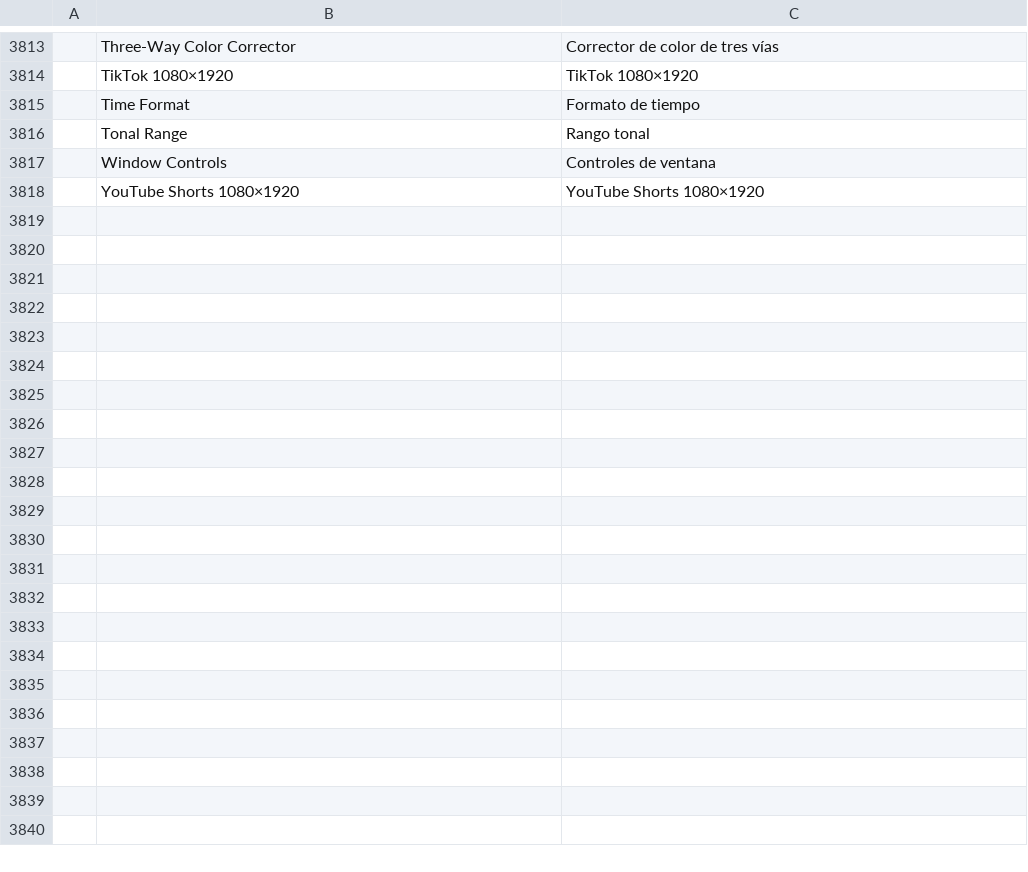
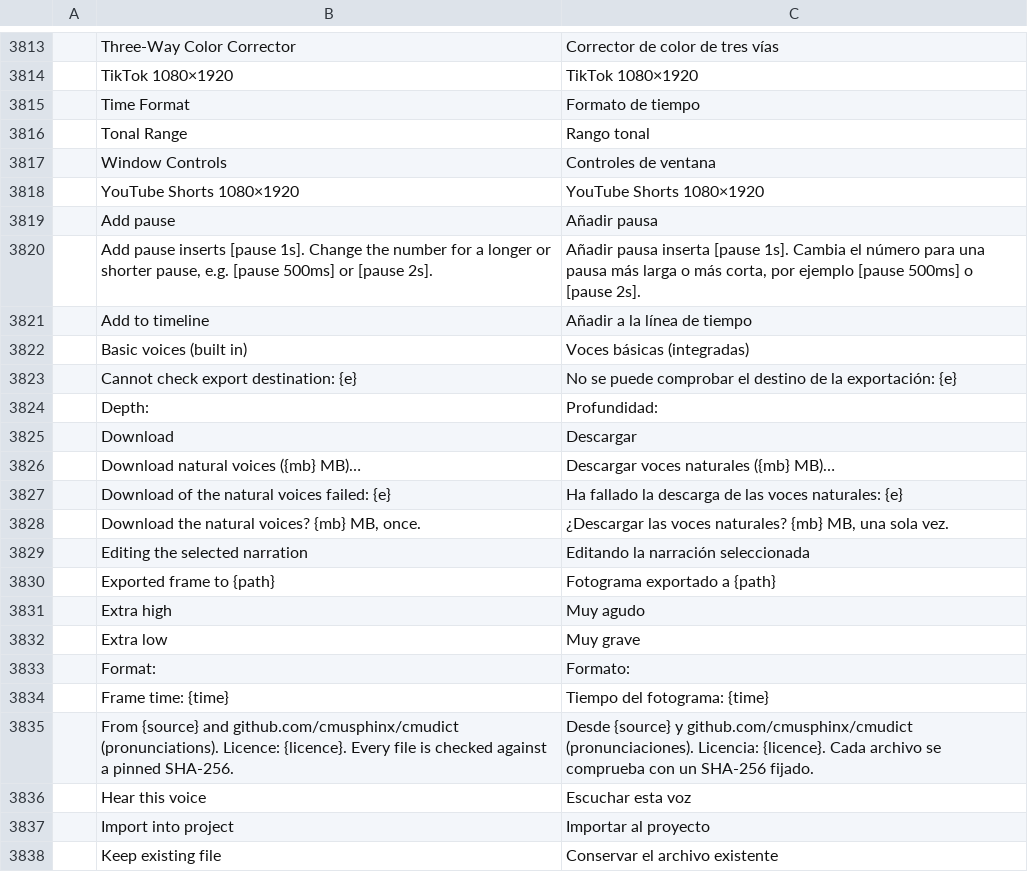
Before and after one commit to getnodalia/toma, a TSV file: crates/ui-egui/src/i18n/es.tsv, drawn as a sheet; only a part is shown, gaps mark what is left out; the diff covers the shown part only; the diff names each change by its address in the sheet, - before the commit and + after, or states it on an @@ line.

```diff
--- a/crates/ui-egui/src/i18n/es.tsv
+++ b/crates/ui-egui/src/i18n/es.tsv
+row 3819:  | Add pause | Añadir pausa
+row 3820:  | Add pause inserts [pause 1s]. Change the number for a longer or shorter pause, e.g. [pause 500ms] or [pause 2s]. | Añadir pausa inserta [pause 1s]. Cambia el número para una pausa más larga o más corta, por ejemplo [pause 500ms] o [pause 2s].
+row 3821:  | Add to timeline | Añadir a la línea de tiempo
+row 3822:  | Basic voices (built in) | Voces básicas (integradas)
+row 3823:  | Cannot check export destination: {e} | No se puede comprobar el destino de la exportación: {e}
+row 3824:  | Depth: | Profundidad:
+row 3825:  | Download | Descargar
+row 3826:  | Download natural voices ({mb} MB)… | Descargar voces naturales ({mb} MB)…
+row 3827:  | Download of the natural voices failed: {e} | Ha fallado la descarga de las voces naturales: {e}
+row 3828:  | Download the natural voices? {mb} MB, once. | ¿Descargar las voces naturales? {mb} MB, una sola vez.
+row 3829:  | Editing the selected narration | Editando la narración seleccionada
+row 3830:  | Exported frame to {path} | Fotograma exportado a {path}
+row 3831:  | Extra high | Muy agudo
+row 3832:  | Extra low | Muy grave
+row 3833:  | Format: | Formato:
+row 3834:  | Frame time: {time} | Tiempo del fotograma: {time}
+row 3835:  | From {source} and github.com/cmusphinx/cmudict (pronunciations). Licence: {licence}. Every file is checked against a pinned SHA-256. | Desde {source} y github.com/cmusphinx/cmudict (pronunciaciones). Licencia: {licence}. Cada archivo se comprueba con un SHA-256 fijado.
+row 3836:  | Hear this voice | Escuchar esta voz
+row 3837:  | Import into project | Importar al proyecto
+row 3838:  | Keep existing file | Conservar el archivo existente
```
Also changed, not shown: 18 added rows elsewhere in this file, crates/ui-egui/src/i18n/zh-cn.tsv, 2 other files.
